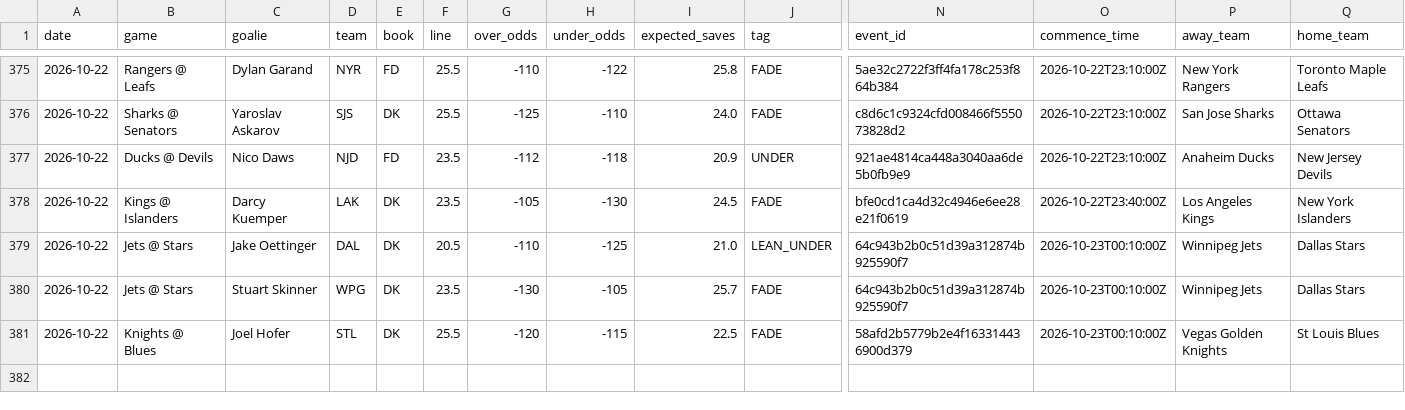
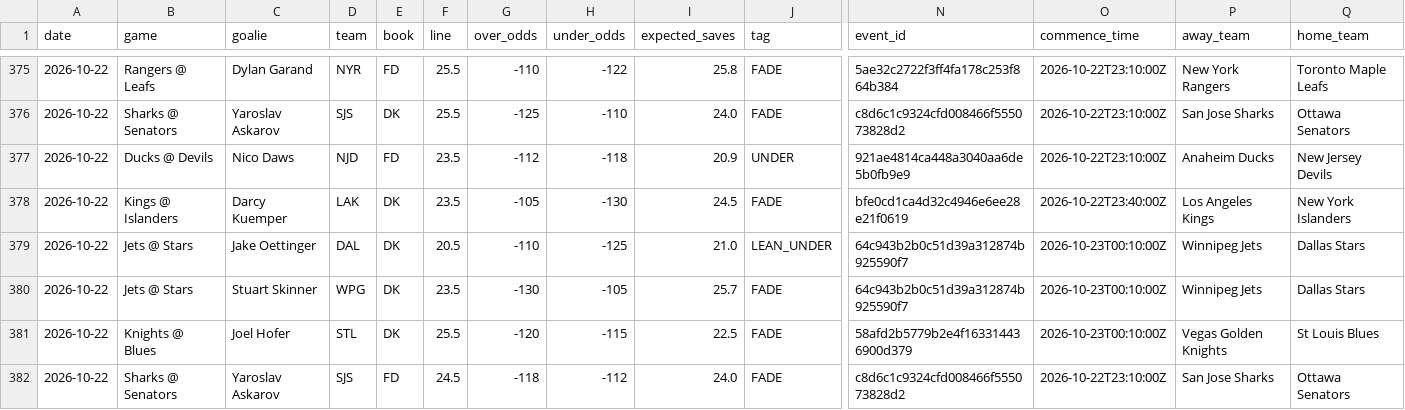
Before and after one commit to phumbad-lab/nhl-saves-alerts, a CSV file: picks.csv, drawn as a sheet; only a part is shown, gaps mark what is left out; rows hold the shown columns only; the diff names each change by its address in the sheet, - before the commit and + after, or states it on an @@ line.

```diff
--- a/picks.csv
+++ b/picks.csv
+row 382: 2026-10-22 | Sharks @ Senators | Yaroslav Askarov | SJS | FD | 24.5 | -118 | -112 | 24.0 | FADE | c8d6c1c9324cfd008466f555073828d2 | 2026-10-22T23:10:00Z | San Jose Sharks | Ottawa Senators
```
Also changed, not shown: 1 other file.
